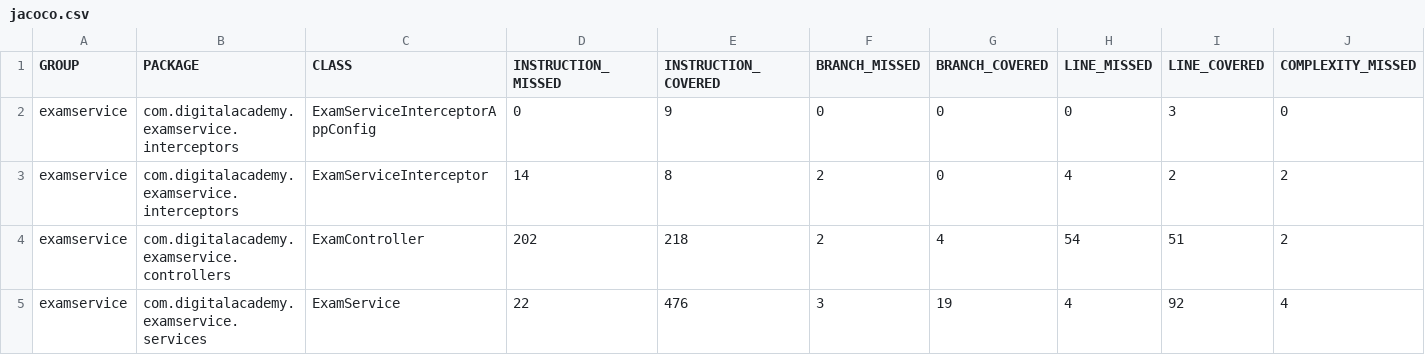
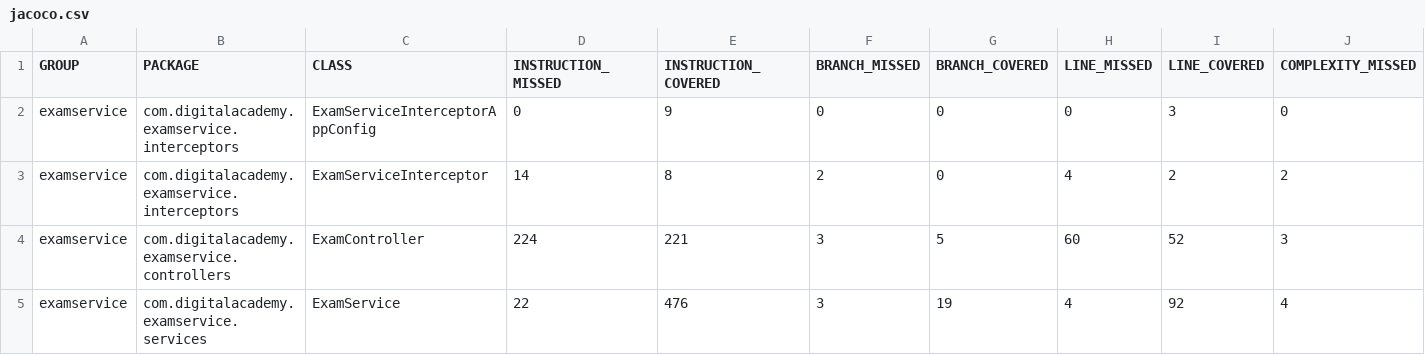
Before and after one commit to looby10120/backup-exam-service, a CSV file: target/site/jacoco/jacoco.csv, drawn as a sheet; only a part is shown; the diff names each change by its address in the sheet, - before the commit and + after, or states it on an @@ line.

```diff
--- a/target/site/jacoco/jacoco.csv
+++ b/target/site/jacoco/jacoco.csv
-D4 (INSTRUCTION_MISSED): 202
+D4 (INSTRUCTION_MISSED): 224
-E4 (INSTRUCTION_COVERED): 218
+E4 (INSTRUCTION_COVERED): 221
-F4 (BRANCH_MISSED): 2
+F4 (BRANCH_MISSED): 3
-G4 (BRANCH_COVERED): 4
+G4 (BRANCH_COVERED): 5
-H4 (LINE_MISSED): 54
+H4 (LINE_MISSED): 60
-I4 (LINE_COVERED): 51
+I4 (LINE_COVERED): 52
-J4 (COMPLEXITY_MISSED): 2
+J4 (COMPLEXITY_MISSED): 3
```
Also changed, not shown: 21 other files.
